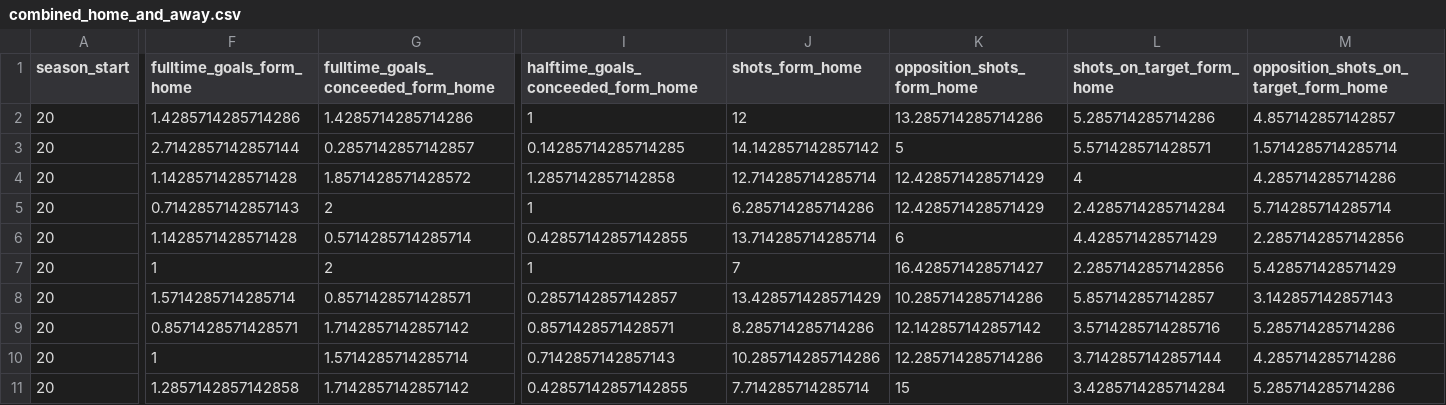
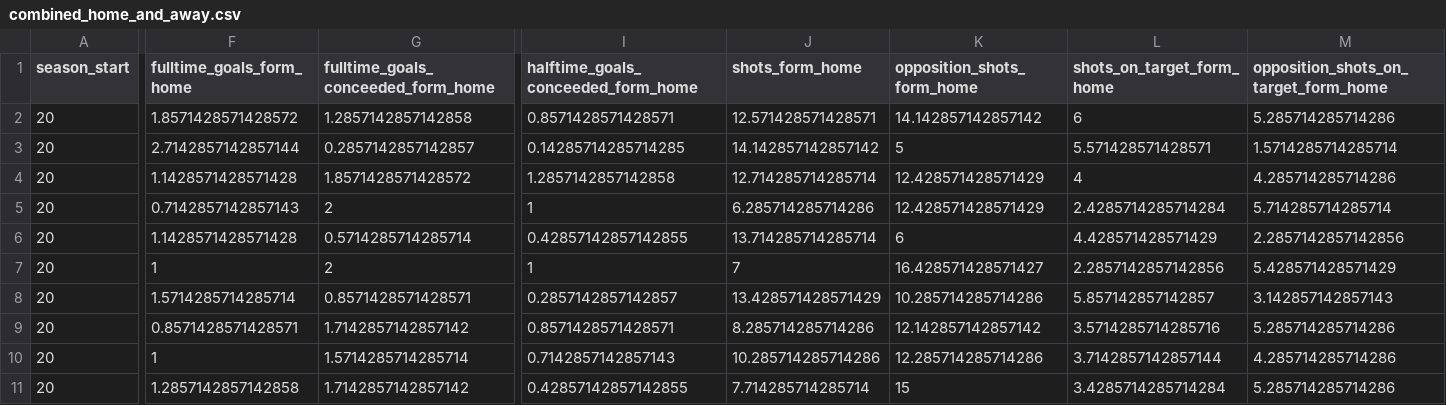
Before and after one commit to Nilafhiosagam/flexdashboard, a CSV file: combined_home_and_away.csv, drawn as a sheet; only a part is shown, gaps mark what is left out; the diff covers the shown part only; the diff names each change by its address in the sheet, - before the commit and + after, or states it on an @@ line.

```diff
--- a/combined_home_and_away.csv
+++ b/combined_home_and_away.csv
-F2 (fulltime_goals_form_home): 1.4285714285714286
+F2 (fulltime_goals_form_home): 1.8571428571428572
-G2: 1.4285714285714286
+G2: 1.2857142857142858
-I2: 1
+I2: 0.8571428571428571
-J2 (shots_form_home): 12
+J2 (shots_form_home): 12.571428571428571
-K2 (opposition_shots_form_home): 13.285714285714286
+K2 (opposition_shots_form_home): 14.142857142857142
-L2 (shots_on_target_form_home): 5.285714285714286
+L2 (shots_on_target_form_home): 6
-M2: 4.857142857142857
+M2: 5.285714285714286
```
Also changed, not shown: 38 edited cells elsewhere in this file, results_fixtures.csv, 8 other files.
